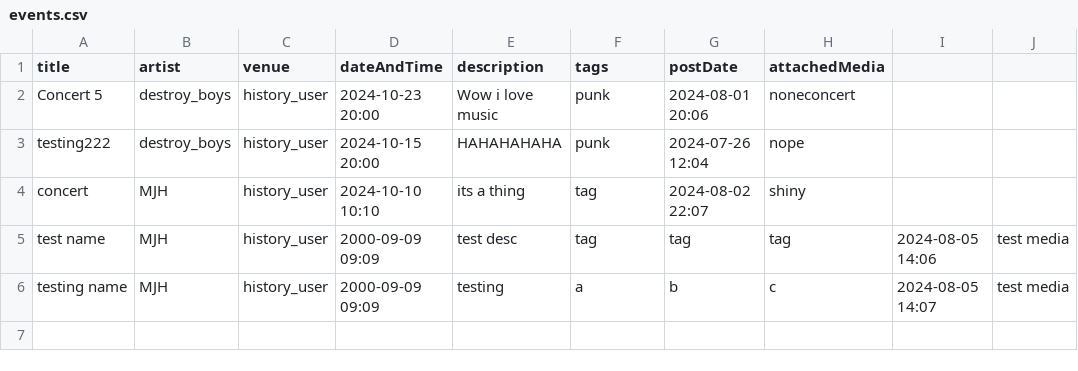
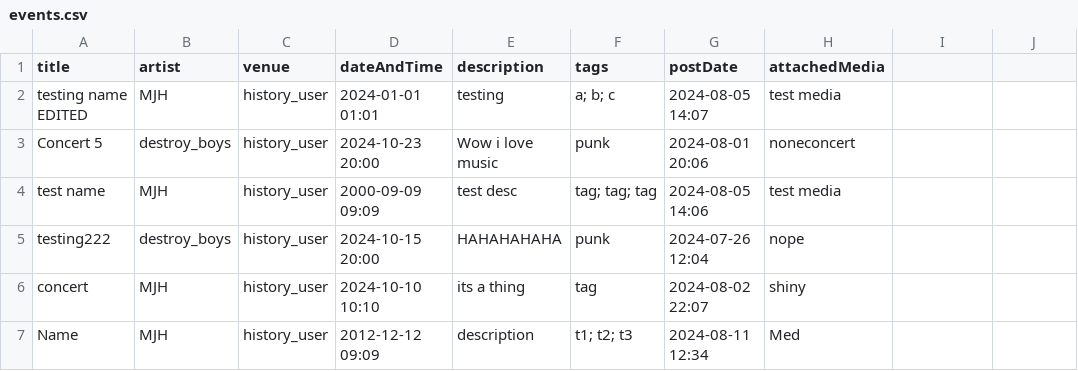
Before and after one commit to ddynamix/CSC207MusicProject, a CSV file: events.csv, drawn as a sheet.

```diff
--- a/events.csv
+++ b/events.csv
@@ -1,6 +1,7 @@
 title,artist,venue,dateAndTime,description,tags,postDate,attachedMedia
+testing name EDITED,MJH,history_user,2024-01-01 01:01,testing,a; b; c,2024-08-05 14:07,test media
 Concert 5,destroy_boys,history_user,2024-10-23 20:00,Wow i love music,punk,2024-08-01 20:06,noneconcert
+test name,MJH,history_user,2000-09-09 09:09,test desc,tag; tag; tag,2024-08-05 14:06,test media
 testing222,destroy_boys,history_user,2024-10-15 20:00,HAHAHAHAHA,punk,2024-07-26 12:04,nope
 concert,MJH,history_user,2024-10-10 10:10,its a thing,tag,2024-08-02 22:07,shiny
-test name,MJH,history_user,2000-09-09 09:09,test desc,tag, tag, tag,2024-08-05 14:06,test media
-testing name,MJH,history_user,2000-09-09 09:09,testing,a, b, c,2024-08-05 14:07,test media
+Name,MJH,history_user,2012-12-12 09:09,description,t1; t2; t3,2024-08-11 12:34,Med
```
Also changed, not shown: posts.csv, 18 other files.
